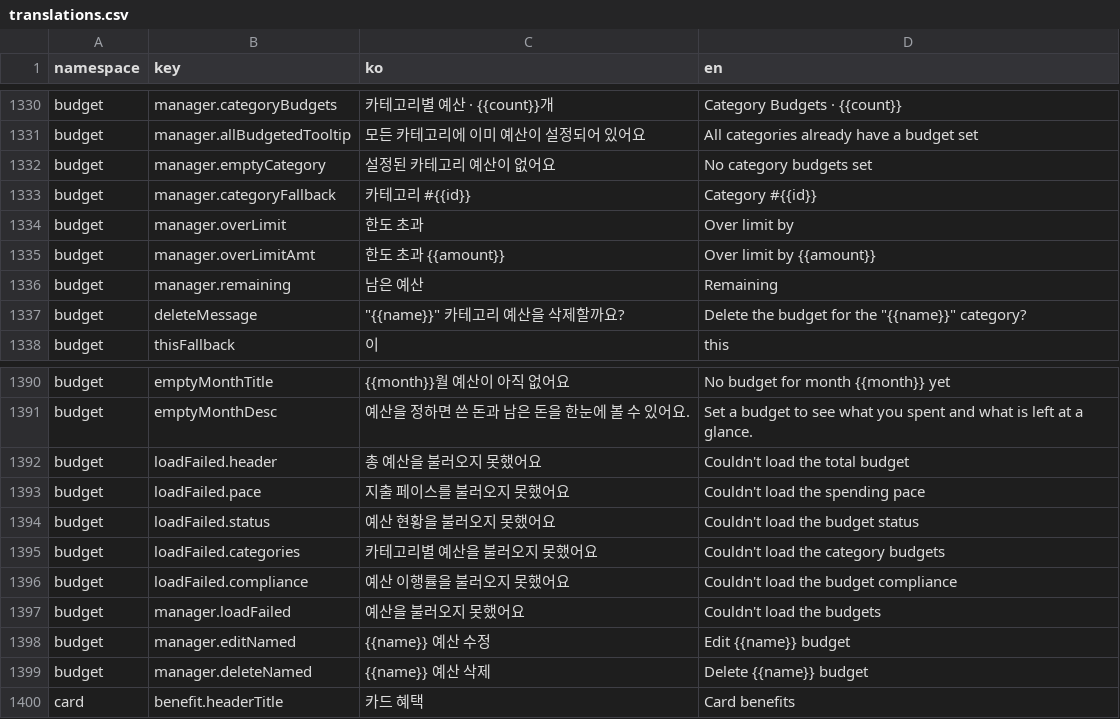
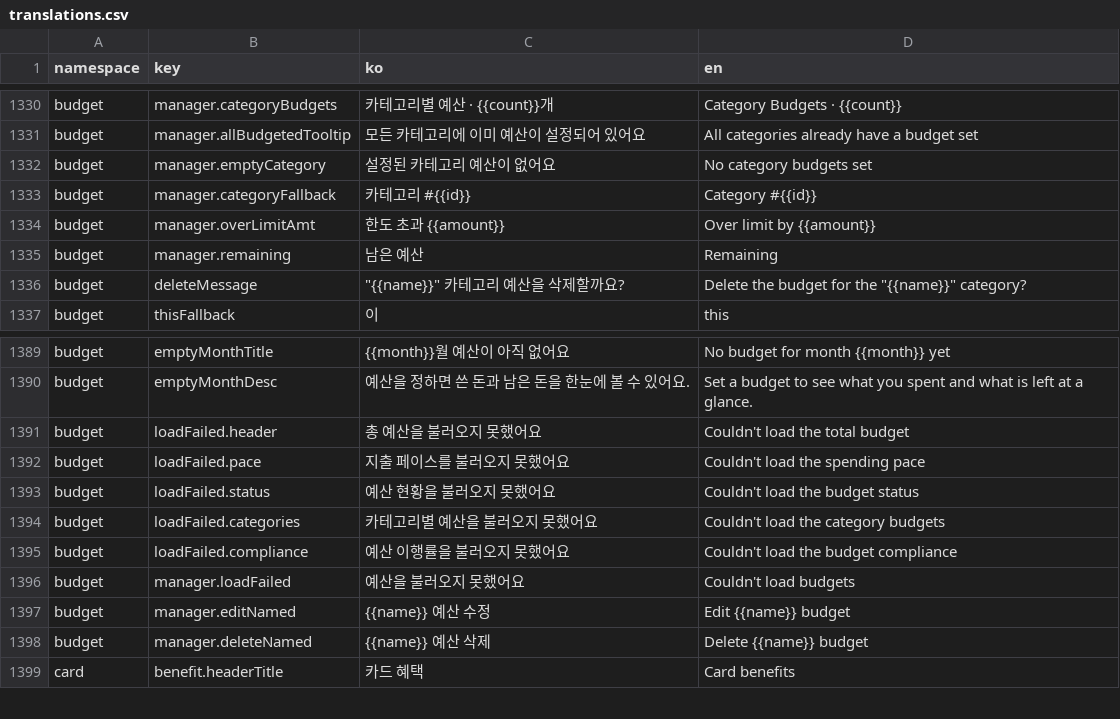
Before and after one commit to lshdainty/porest-desk-front, a CSV file: i18n/translations.csv, drawn as a sheet; only a part is shown, gaps mark what is left out.

```diff
--- a/i18n/translations.csv
+++ b/i18n/translations.csv
@@ -1333,3 +1333,2 @@ budget,manager.emptyCategory,설정된 카테고리 예산이 없어요,No categ
 budget,manager.categoryFallback,카테고리 #{{id}},Category #{{id}}
-budget,manager.overLimit,한도 초과,Over limit by
 budget,manager.overLimitAmt,한도 초과 {{amount}},Over limit by {{amount}}
@@ -1396,3 +1395,3 @@ budget,loadFailed.categories,카테고리별 예산을 불러오지 못했어요
 budget,loadFailed.compliance,예산 이행률을 불러오지 못했어요,Couldn't load the budget compliance
-budget,manager.loadFailed,예산을 불러오지 못했어요,Couldn't load the budgets
+budget,manager.loadFailed,예산을 불러오지 못했어요,Couldn't load budgets
 budget,manager.editNamed,{{name}} 예산 수정,Edit {{name}} budget
```
